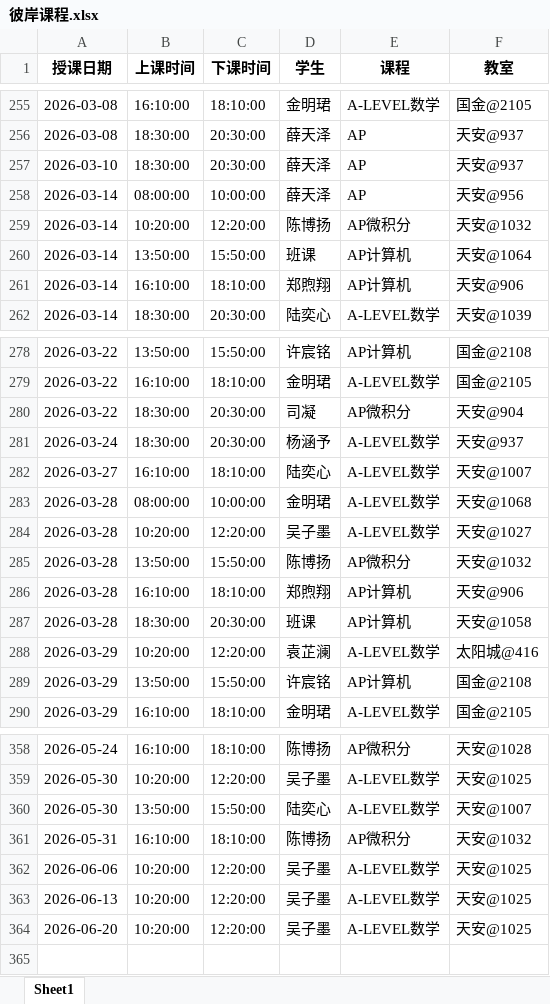
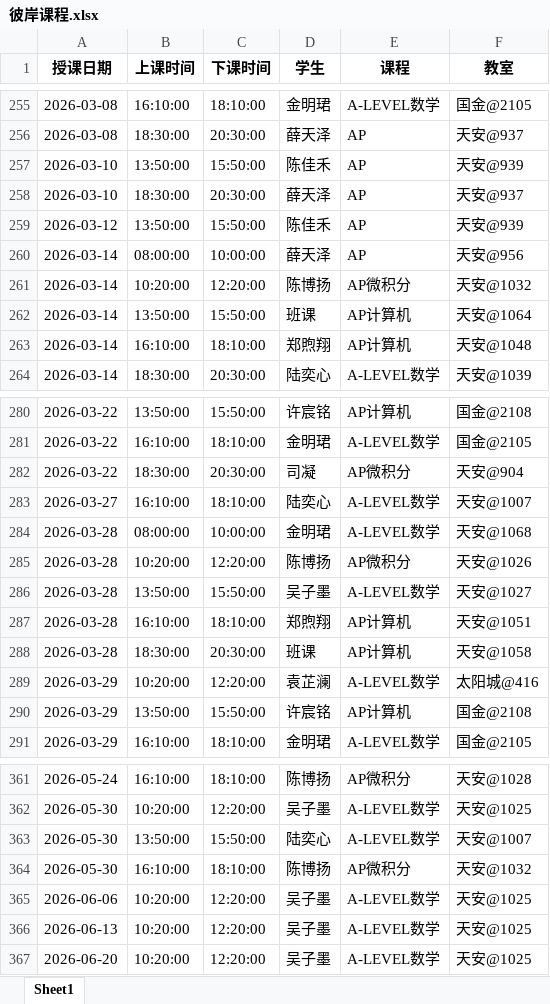
Before and after one commit to xiulikun/course-schedule, an Excel workbook: 彼岸课程.xlsx, sheet Sheet1, drawn as a sheet; only a part is shown, gaps mark what is left out; values as stored, in another font and other column widths than the file's, no borders; removed rows and columns are numbered as before the commit, all else as after; the diff covers the shown part only; the diff names each change by its address in the sheet, - before the commit and + after, or states it on an @@ line.

```diff
--- a/彼岸课程.xlsx (sheet Sheet1)
+++ b/彼岸课程.xlsx (sheet Sheet1)
+row 257: 2026-03-10 | 13:50:00 | 15:50:00 | 陈佳禾 | AP | 天安@939
+row 259: 2026-03-12 | 13:50:00 | 15:50:00 | 陈佳禾 | AP | 天安@939
-F263 (教室): 天安@906
+F263 (教室): 天安@1048
-row 281: 2026-03-24 | 18:30:00 | 20:30:00 | 杨涵予 | A-LEVEL数学 | 天安@937
-D285 (学生): 吴子墨
+D285 (学生): 陈博扬
-E285 (课程): A-LEVEL数学
+E285 (课程): AP微积分
-F285 (教室): 天安@1027
+F285 (教室): 天安@1026
-D286 (学生): 陈博扬
+D286 (学生): 吴子墨
-E286 (课程): AP微积分
+E286 (课程): A-LEVEL数学
-F286 (教室): 天安@1032
+F286 (教室): 天安@1027
-F287 (教室): 天安@906
+F287 (教室): 天安@1051
-A364 (授课日期): 2026-05-31
+A364 (授课日期): 2026-05-30
```
Also changed, not shown: 6 added rows, 4 removed rows and 29 edited cells elsewhere in this sheet.
